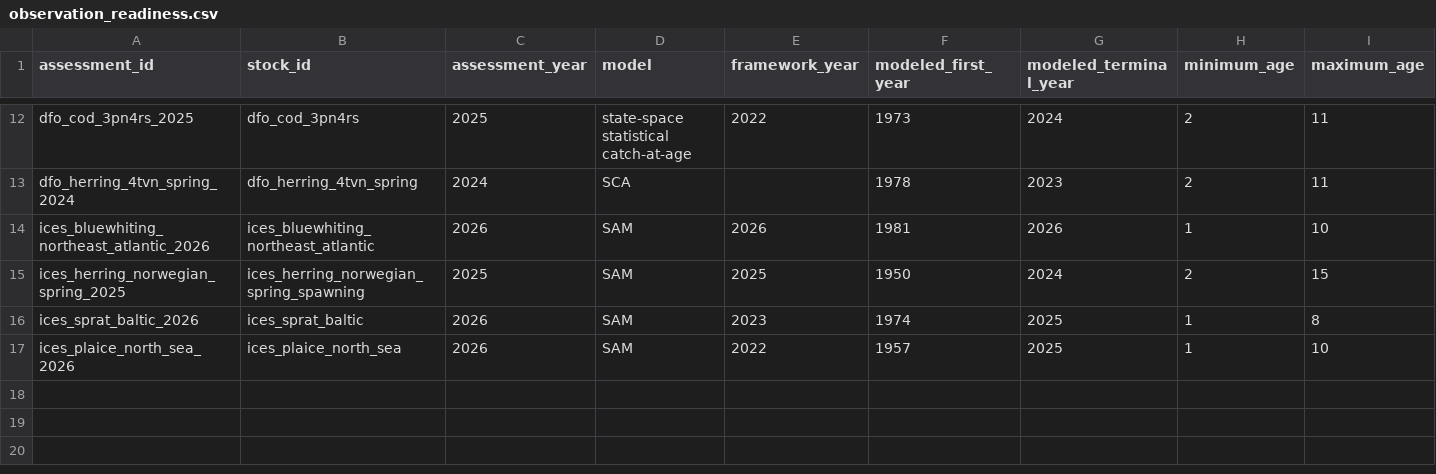
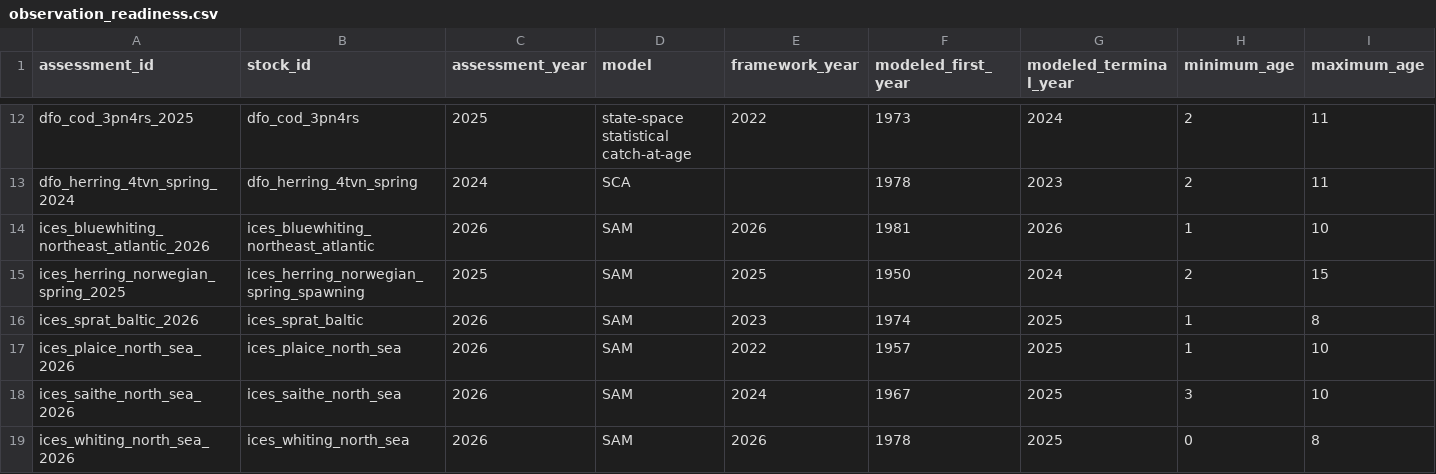
Before and after one commit to PaulRegular/tinyAM, a CSV file: analysis/comp_assessments/results/observation_readiness.csv, drawn as a sheet; only a part is shown, gaps mark what is left out; rows hold the shown columns only; the diff covers the shown part only; the diff names each change by its address in the sheet, - before the commit and + after, or states it on an @@ line.

```diff
--- a/analysis/comp_assessments/results/observation_readiness.csv
+++ b/analysis/comp_assessments/results/observation_readiness.csv
+row 18: ices_saithe_north_sea_2026 | ices_saithe_north_sea | 2026 | SAM | 2024 | 1967 | 2025 | 3 | 10
+row 19: ices_whiting_north_sea_2026 | ices_whiting_north_sea | 2026 | SAM | 2026 | 1978 | 2025 | 0 | 8
```
Also changed, not shown: 1 added row and 3 edited cells elsewhere in this file, analysis/comp_assessments/results/comparison_summary.csv, analysis/comp_assessments/results/fit_diagnostics.csv.
